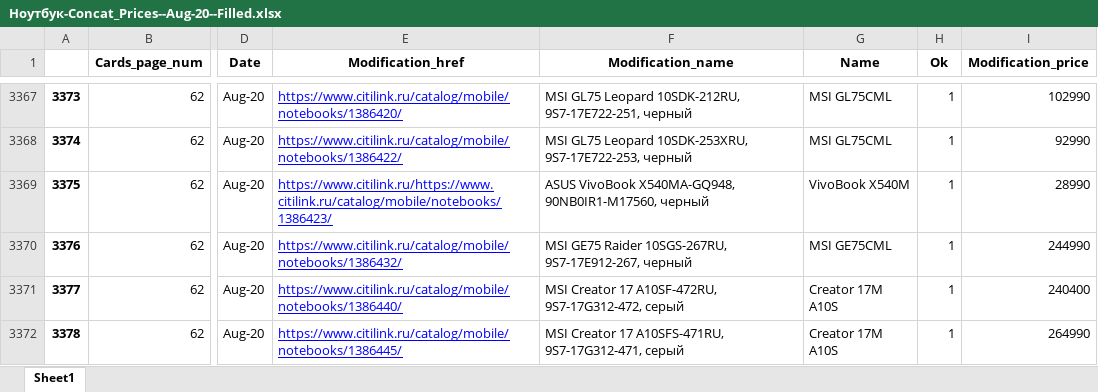
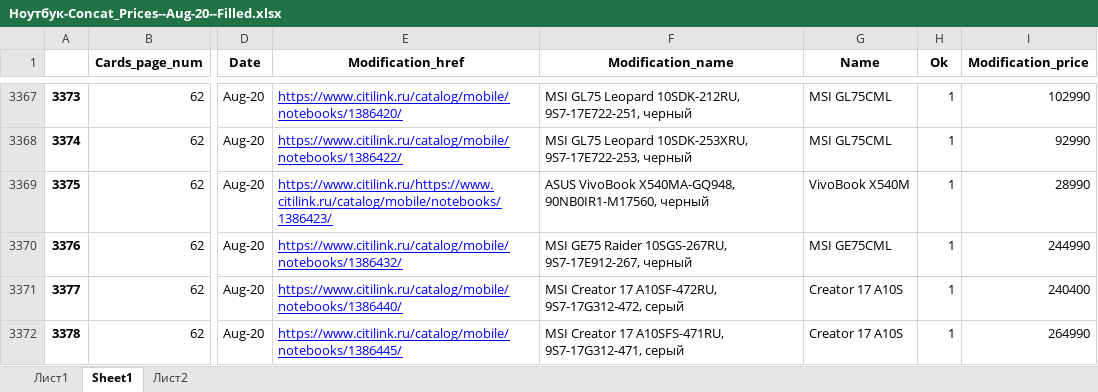
Before and after one commit to shulya403/Ya-parse, an Excel workbook: Prices/Handle_base/Ноутбук-Concat_Prices--Aug-20--Filled.xlsx, sheet Sheet1, drawn as a sheet; only a part is shown, gaps mark what is left out; values as stored, in another font and other column widths than the file's, no borders; the diff covers the shown part only; the diff names each change by its address in the sheet, - before the commit and + after, or states it on an @@ line.

```diff
--- a/Prices/Handle_base/Ноутбук-Concat_Prices--Aug-20--Filled.xlsx (sheet Sheet1)
+++ b/Prices/Handle_base/Ноутбук-Concat_Prices--Aug-20--Filled.xlsx (sheet Sheet1)
+sheet tab: Лист1
+sheet tab: Лист2
-G3371:G3372 (Name): Creator 17M A10S
+G3371:G3372 (Name): Creator 17 A10S
```
Also changed, not shown: 6 edited cells elsewhere in this sheet, TTX_files/Ноутбук--характеристики.xlsx, TTX_files/Проектор--характеристики.xlsx, 9 other files.
